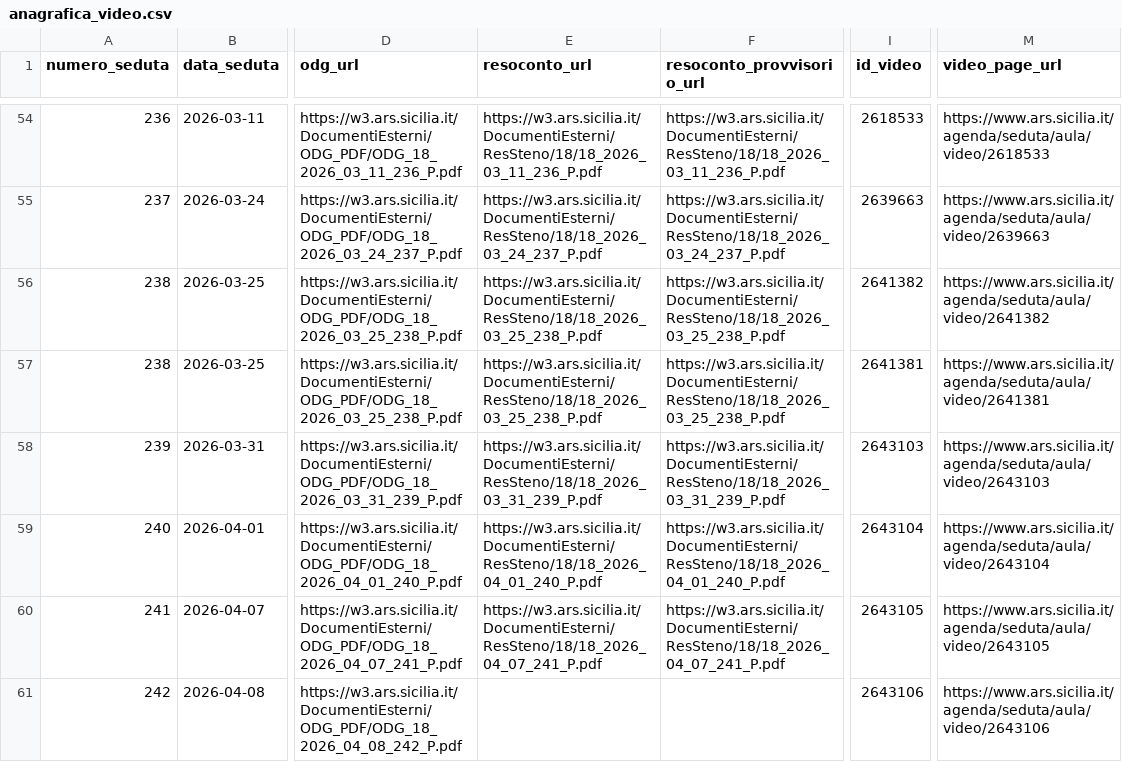
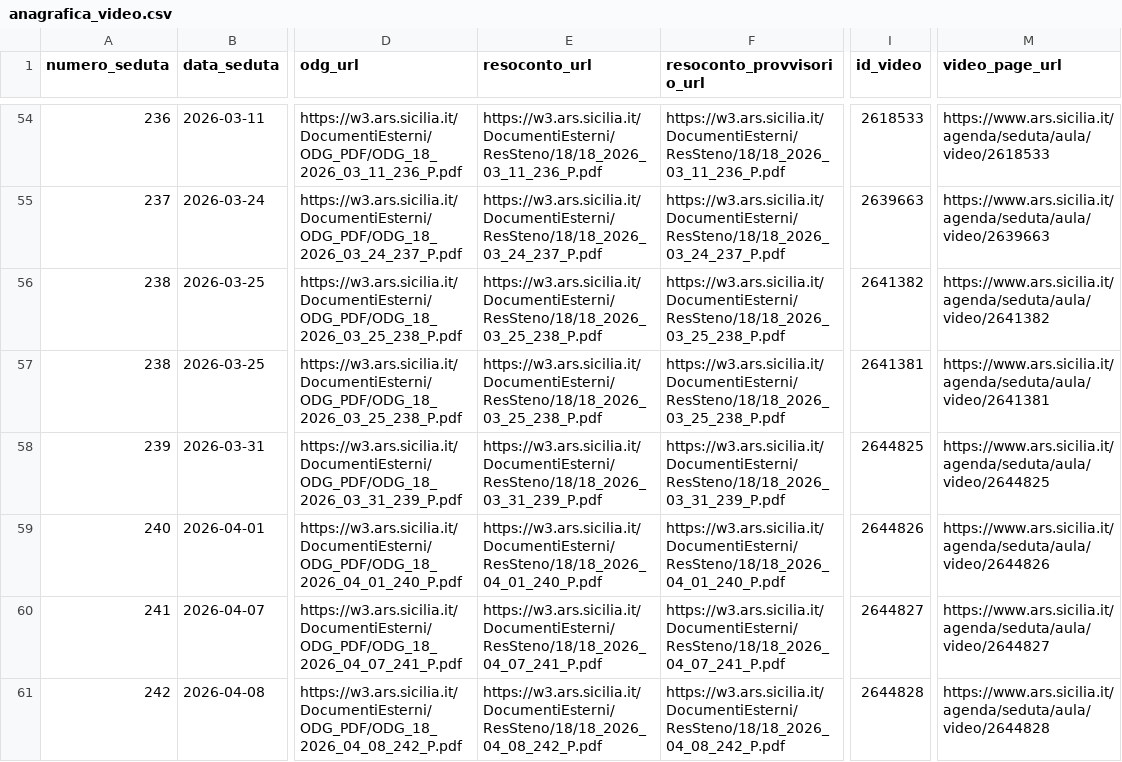
Before and after one commit to aborruso/ars_sicilia, a CSV file: data/anagrafica_video.csv, drawn as a sheet; only a part is shown, gaps mark what is left out; the diff names each change by its address in the sheet, - before the commit and + after, or states it on an @@ line.

```diff
--- a/data/anagrafica_video.csv
+++ b/data/anagrafica_video.csv
-I58 (id_video): 2643103
+I58 (id_video): 2644825
-M58 (video_page_url): https://www.ars.sicilia.it/agenda/seduta/aula/video/2643103
+M58 (video_page_url): https://www.ars.sicilia.it/agenda/seduta/aula/video/2644825
-I59 (id_video): 2643104
+I59 (id_video): 2644826
-M59 (video_page_url): https://www.ars.sicilia.it/agenda/seduta/aula/video/2643104
+M59 (video_page_url): https://www.ars.sicilia.it/agenda/seduta/aula/video/2644826
-I60 (id_video): 2643105
+I60 (id_video): 2644827
-M60 (video_page_url): https://www.ars.sicilia.it/agenda/seduta/aula/video/2643105
+M60 (video_page_url): https://www.ars.sicilia.it/agenda/seduta/aula/video/2644827
-E61 (resoconto_url): (empty)
+E61 (resoconto_url): https://w3.ars.sicilia.it/DocumentiEsterni/ResSteno/18/18_2026_04_08_242_P.pdf
-F61 (resoconto_provvisorio_url): (empty)
+F61 (resoconto_provvisorio_url): https://w3.ars.sicilia.it/DocumentiEsterni/ResSteno/18/18_2026_04_08_242_P.pdf
-I61 (id_video): 2643106
+I61 (id_video): 2644828
-M61 (video_page_url): https://www.ars.sicilia.it/agenda/seduta/aula/video/2643106
+M61 (video_page_url): https://www.ars.sicilia.it/agenda/seduta/aula/video/2644828
```
